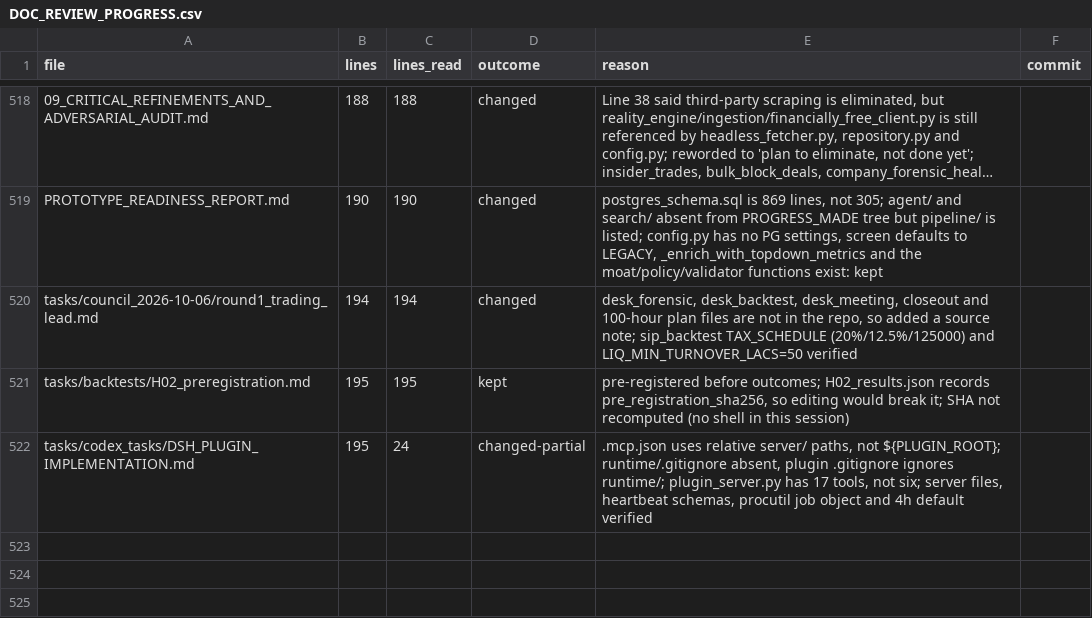
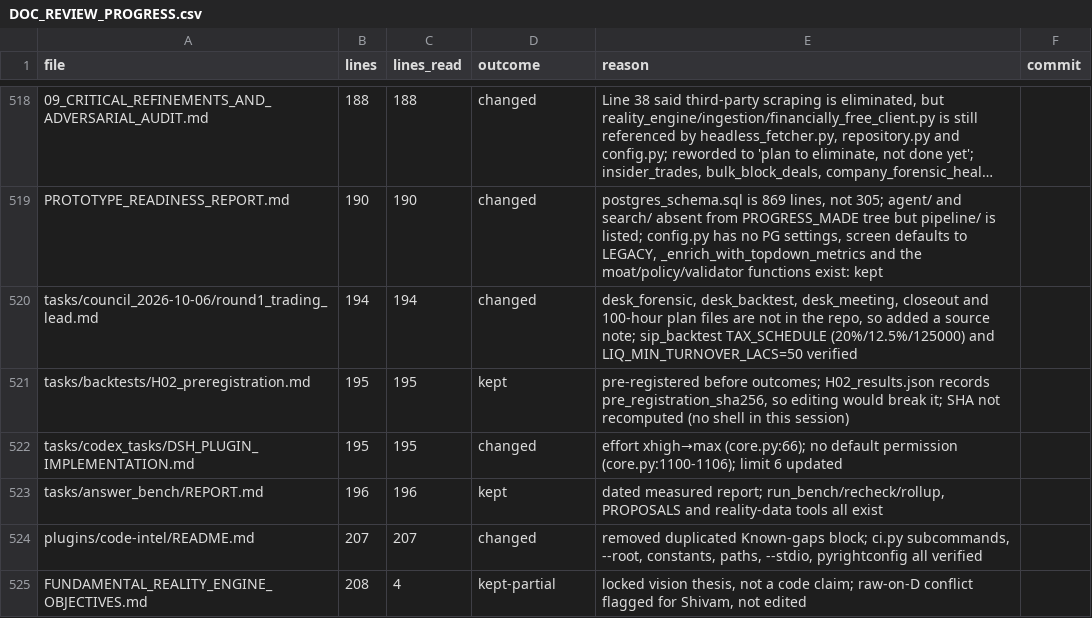
Before and after one commit to kakazuya/Reality-Engine, a CSV file: tasks/handoff/DOC_REVIEW_PROGRESS.csv, drawn as a sheet; only a part is shown, gaps mark what is left out; long unchanged cells end in ….

```diff
--- a/tasks/handoff/DOC_REVIEW_PROGRESS.csv
+++ b/tasks/handoff/DOC_REVIEW_PROGRESS.csv
@@ -521,2 +521,5 @@ tasks/council_2026-10-06/round1_trading_lead.md,194,194,changed,"desk_forensic,
 tasks/backtests/H02_preregistration.md,195,195,kept,"pre-registered before outcomes; H02_results.json records pre_registration_sha256, so editing would break it; SHA not recomputed (no shell in this session)",
-tasks/codex_tasks/DSH_PLUGIN_IMPLEMENTATION.md,195,24,changed-partial,".mcp.json uses relative server/ paths, not ${PLUGIN_ROOT}; runtime/.gitignore absent, plugin .gitignore ignores runtime/; plugin_server.py has 17 tools, not six; server files, heartbeat schemas, procutil job object and 4h default verified",
+tasks/codex_tasks/DSH_PLUGIN_IMPLEMENTATION.md,195,195,changed,effort xhigh→max (core.py:66); no default permission (core.py:1100-1106); limit 6 updated,
+tasks/answer_bench/REPORT.md,196,196,kept,"dated measured report; run_bench/recheck/rollup, PROPOSALS and reality-data tools all exist",
+plugins/code-intel/README.md,207,207,changed,"removed duplicated Known-gaps block; ci.py subcommands, --root, constants, paths, --stdio, pyrightconfig all verified",
+FUNDAMENTAL_REALITY_ENGINE_OBJECTIVES.md,208,4,kept-partial,"locked vision thesis, not a code claim; raw-on-D conflict flagged for Shivam, not edited",
```
Also changed, not shown: 2 other files.
